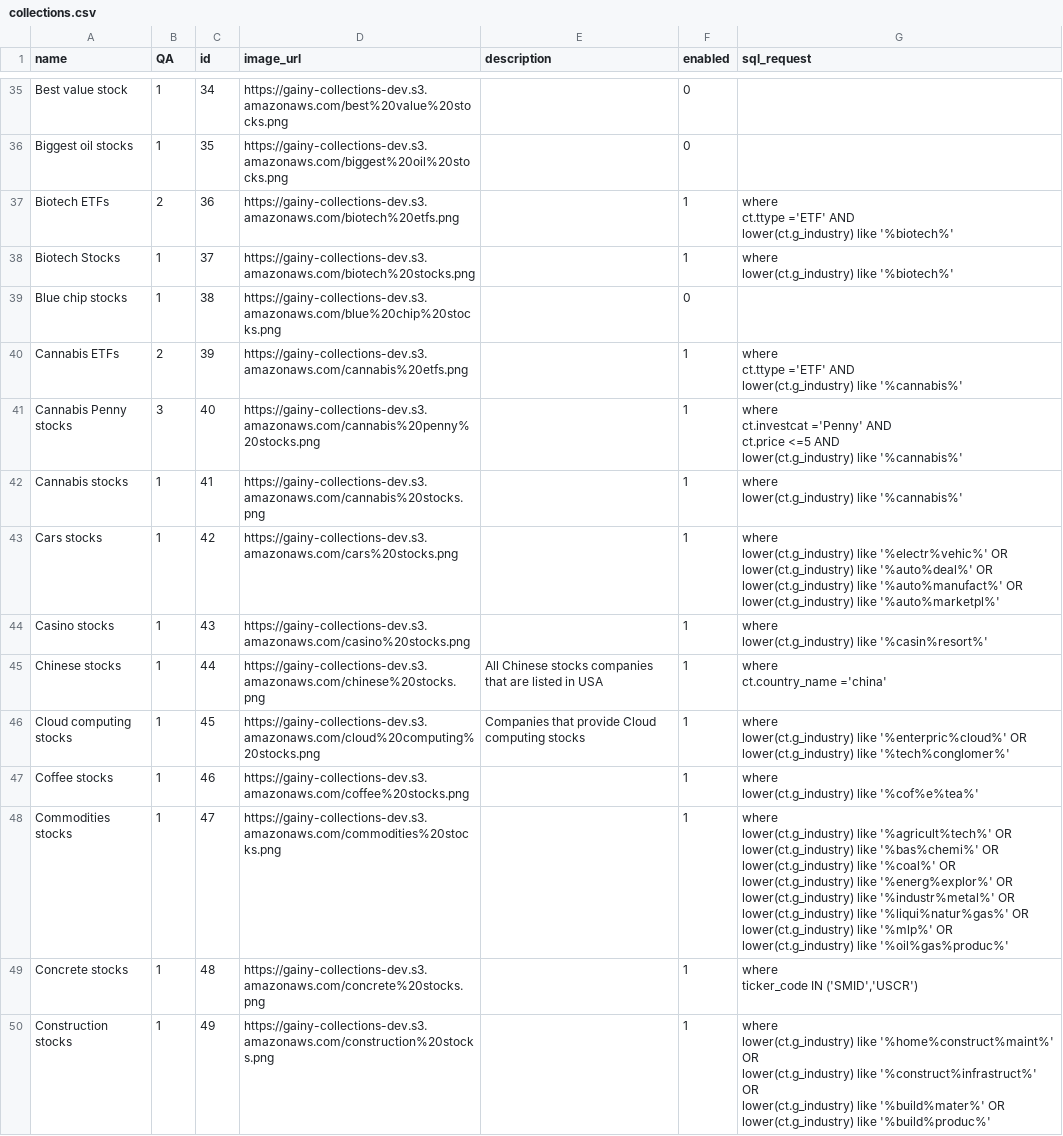
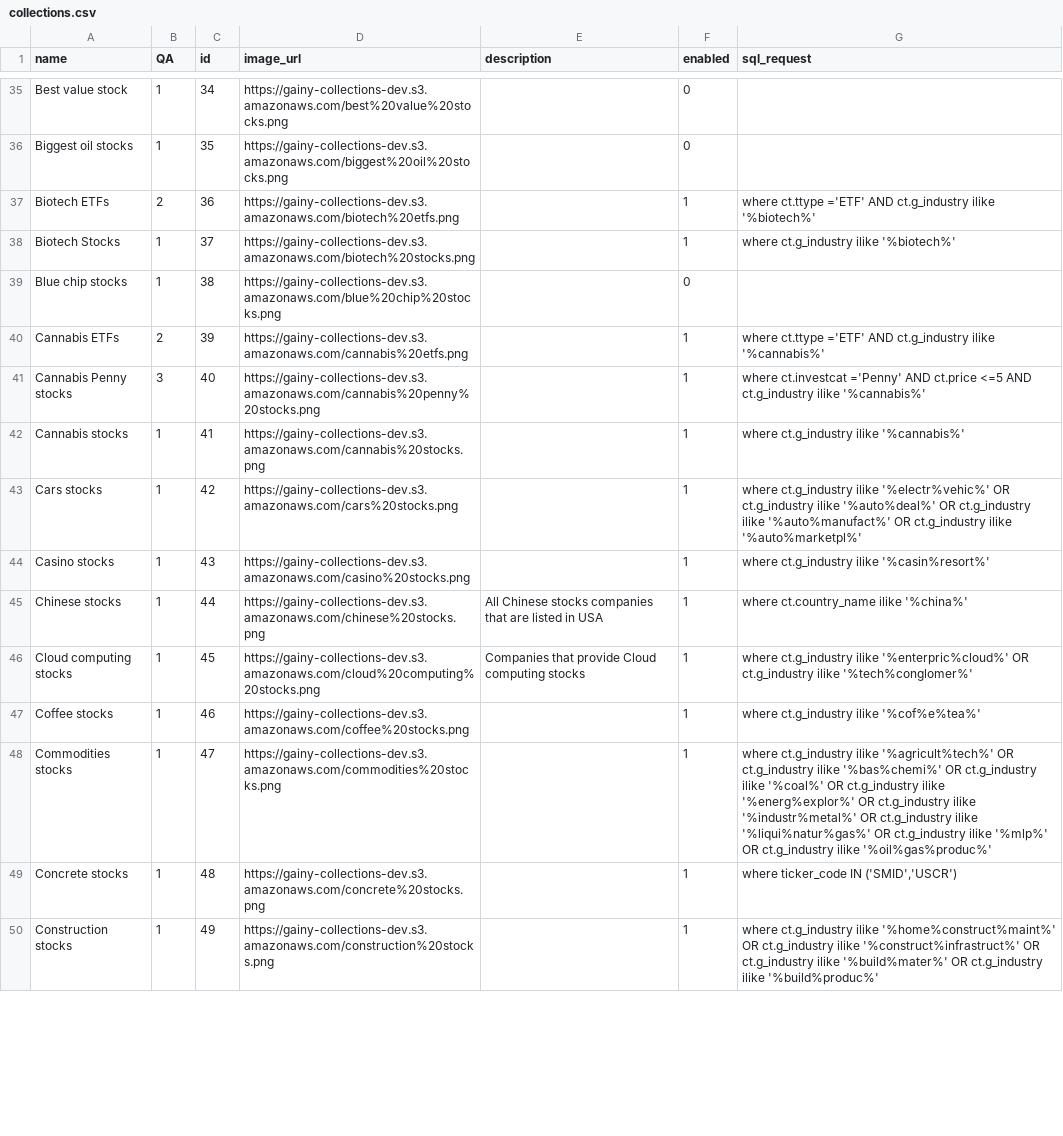
Before and after one commit to gainy-app/gainy, a CSV file: src/gainy-fetch/meltano/data/collections.csv, drawn as a sheet; only a part is shown, gaps mark what is left out; the diff covers the shown part only.

Commit message:
Update collections.csv
1. replace all '&' symbols in where-clauses (typo, instead of '%' in few places) -> edited
2. upper&lover case letters in country_name -> switched to ilike
3. guarantee success of filtering by words in where-clauses -> switched to ilike, removed lower()
4. 'Restaurant stocks' -> DISABLED (duplicate of 'fast food' (industry = casual dinning) and seems that fast food is more popular anyway)

```diff
--- a/src/gainy-fetch/meltano/data/collections.csv
+++ b/src/gainy-fetch/meltano/data/collections.csv
@@ -72,46 +36,15 @@ Best value stock,1,34,https://gainy-collections-dev.s3.amazonaws.com/best%20valu
 Biggest oil stocks,1,35,https://gainy-collections-dev.s3.amazonaws.com/biggest%20oil%20stocks.png,,0,
-Biotech ETFs,2,36,https://gainy-collections-dev.s3.amazonaws.com/biotech%20etfs.png,,1,"where
-ct.ttype ='ETF' AND
-lower(ct.g_industry) like '%biotech%'"
-Biotech Stocks,1,37,https://gainy-collections-dev.s3.amazonaws.com/biotech%20stocks.png,,1,"where
-lower(ct.g_industry) like '%biotech%'"
+Biotech ETFs,2,36,https://gainy-collections-dev.s3.amazonaws.com/biotech%20etfs.png,,1,where ct.ttype ='ETF' AND ct.g_industry ilike '%biotech%'
+Biotech Stocks,1,37,https://gainy-collections-dev.s3.amazonaws.com/biotech%20stocks.png,,1,where ct.g_industry ilike '%biotech%'
 Blue chip stocks,1,38,https://gainy-collections-dev.s3.amazonaws.com/blue%20chip%20stocks.png,,0,
-Cannabis ETFs,2,39,https://gainy-collections-dev.s3.amazonaws.com/cannabis%20etfs.png,,1,"where
-ct.ttype ='ETF' AND
-lower(ct.g_industry) like '%cannabis%'"
-Cannabis Penny stocks,3,40,https://gainy-collections-dev.s3.amazonaws.com/cannabis%20penny%20stocks.png,,1,"where
-ct.investcat ='Penny' AND
-ct.price <=5 AND
-lower(ct.g_industry) like '%cannabis%'"
-Cannabis stocks,1,41,https://gainy-collections-dev.s3.amazonaws.com/cannabis%20stocks.png,,1,"where
-lower(ct.g_industry) like '%cannabis%'"
-Cars stocks,1,42,https://gainy-collections-dev.s3.amazonaws.com/cars%20stocks.png,,1,"where
-lower(ct.g_industry) like '%electr%vehic%' OR
-lower(ct.g_industry) like '%auto%deal%' OR
-lower(ct.g_industry) like '%auto%manufact%' OR
-lower(ct.g_industry) like '%auto%marketpl%'"
-Casino stocks,1,43,https://gainy-collections-dev.s3.amazonaws.com/casino%20stocks.png,,1,"where
-lower(ct.g_industry) like '%casin%resort%'"
-Chinese stocks,1,44,https://gainy-collections-dev.s3.amazonaws.com/chinese%20stocks.png,All Chinese stocks companies that are listed in USA,1,"where
-ct.country_name ='china'"
-Cloud computing stocks,1,45,https://gainy-collections-dev.s3.amazonaws.com/cloud%20computing%20stocks.png,Companies that provide Cloud computing stocks,1,"where
-lower(ct.g_industry) like '%enterpric%cloud%' OR
-lower(ct.g_industry) like '%tech%conglomer%'"
-Coffee stocks,1,46,https://gainy-collections-dev.s3.amazonaws.com/coffee%20stocks.png,,1,"where
-lower(ct.g_industry) like '%cof%e%tea%'"
-Commodities stocks,1,47,https://gainy-collections-dev.s3.amazonaws.com/commodities%20stocks.png,,1,"where
-lower(ct.g_industry) like '%agricult%tech%' OR
-lower(ct.g_industry) like '%bas%chemi%' OR
-lower(ct.g_industry) like '%coal%' OR
-lower(ct.g_industry) like '%energ%explor%' OR
-lower(ct.g_industry) like '%industr%metal%' OR
-lower(ct.g_industry) like '%liqui%natur%gas%' OR
-lower(ct.g_industry) like '%mlp%' OR
-lower(ct.g_industry) like '%oil%gas%produc%'"
-Concrete stocks,1,48,https://gainy-collections-dev.s3.amazonaws.com/concrete%20stocks.png,,1,"where
-ticker_code IN ('SMID','USCR')"
-Construction stocks,1,49,https://gainy-collections-dev.s3.amazonaws.com/construction%20stocks.png,,1,"where
-lower(ct.g_industry) like '%home%construct%maint%' OR
-lower(ct.g_industry) like '%construct%infrastruct%' OR
-lower(ct.g_industry) like '%build%mater%' OR
-lower(ct.g_industry) like '%build%produc%'"
+Cannabis ETFs,2,39,https://gainy-collections-dev.s3.amazonaws.com/cannabis%20etfs.png,,1,where ct.ttype ='ETF' AND ct.g_industry ilike '%cannabis%'
+Cannabis Penny stocks,3,40,https://gainy-collections-dev.s3.amazonaws.com/cannabis%20penny%20stocks.png,,1,where ct.investcat ='Penny' AND ct.price <=5 AND ct.g_industry ilike '%cannabis%'
+Cannabis stocks,1,41,https://gainy-collections-dev.s3.amazonaws.com/cannabis%20stocks.png,,1,where ct.g_industry ilike '%cannabis%'
+Cars stocks,1,42,https://gainy-collections-dev.s3.amazonaws.com/cars%20stocks.png,,1,where ct.g_industry ilike '%electr%vehic%' OR ct.g_industry ilike '%auto%deal%' OR ct.g_industry ilike '%auto%manufact%' OR ct.g_industry ilike '%auto%marketpl%'
+Casino stocks,1,43,https://gainy-collections-dev.s3.amazonaws.com/casino%20stocks.png,,1,where ct.g_industry ilike '%casin%resort%'
+Chinese stocks,1,44,https://gainy-collections-dev.s3.amazonaws.com/chinese%20stocks.png,All Chinese stocks companies that are listed in USA,1,where ct.country_name ilike '%china%'
+Cloud computing stocks,1,45,https://gainy-collections-dev.s3.amazonaws.com/cloud%20computing%20stocks.png,Companies that provide Cloud computing stocks,1,where ct.g_industry ilike '%enterpric%cloud%' OR ct.g_industry ilike '%tech%conglomer%'
+Coffee stocks,1,46,https://gainy-collections-dev.s3.amazonaws.com/coffee%20stocks.png,,1,where ct.g_industry ilike '%cof%e%tea%'
+Commodities stocks,1,47,https://gainy-collections-dev.s3.amazonaws.com/commodities%20stocks.png,,1,where ct.g_industry ilike '%agricult%tech%' OR ct.g_industry ilike '%bas%chemi%' OR ct.g_industry ilike '%coal%' OR ct.g_industry ilike '%energ%explor%' OR ct.g_industry ilike '%industr%metal%' OR ct.g_industry ilike '%liqui%natur%gas%' OR ct.g_industry ilike '%mlp%' OR ct.g_industry ilike '%oil%gas%produc%'
+Concrete stocks,1,48,https://gainy-collections-dev.s3.amazonaws.com/concrete%20stocks.png,,1,"where ticker_code IN ('SMID','USCR')"
+Construction stocks,1,49,https://gainy-collections-dev.s3.amazonaws.com/construction%20stocks.png,,1,where ct.g_industry ilike '%home%construct%maint%' OR ct.g_industry ilike '%construct%infrastruct%' OR ct.g_industry ilike '%build%mater%' OR ct.g_industry ilike '%build%produc%'
```
Also changed, not shown: 108 edited cells elsewhere in this file.
